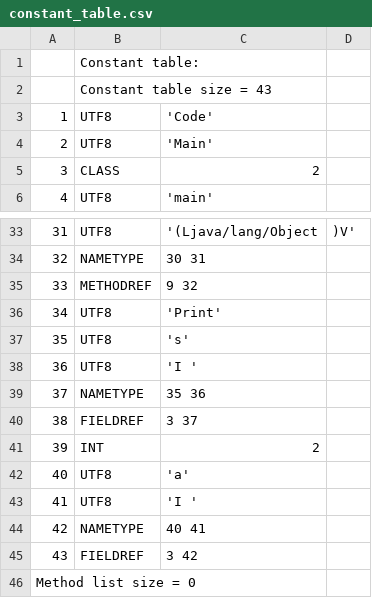
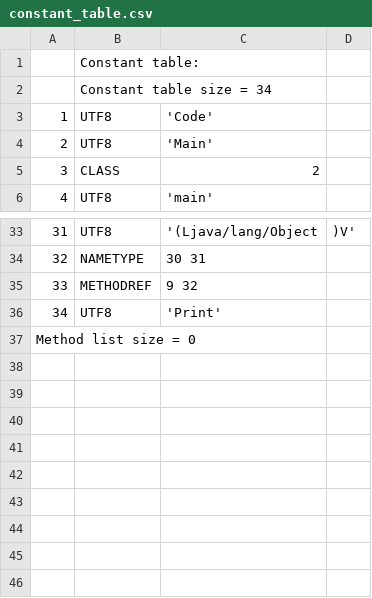
Before and after one commit to TAIIOK/SwiftCompilerToJavaByteCode, a CSV file: build/constant_table.csv, drawn as a sheet; only a part is shown, gaps mark what is left out.

```diff
--- a/build/constant_table.csv
+++ b/build/constant_table.csv
@@ -1,3 +1,3 @@
 ;Constant table:;
-;Constant table size = 43;
+;Constant table size = 34;
     1;     UTF8;  'Code'
@@ -36,11 +36,2 @@
    34;     UTF8;  'Print'
-   35;     UTF8;  's'
-   36;     UTF8;  'I '
-   37; NAMETYPE;  35 36
-   38; FIELDREF;  3 37
-   39;      INT;  2
-   40;     UTF8;  'a'
-   41;     UTF8;  'I '
-   42; NAMETYPE;  40 41
-   43; FIELDREF;  3 42
 Method list size = 0
```
Also changed, not shown: 12 other files.
